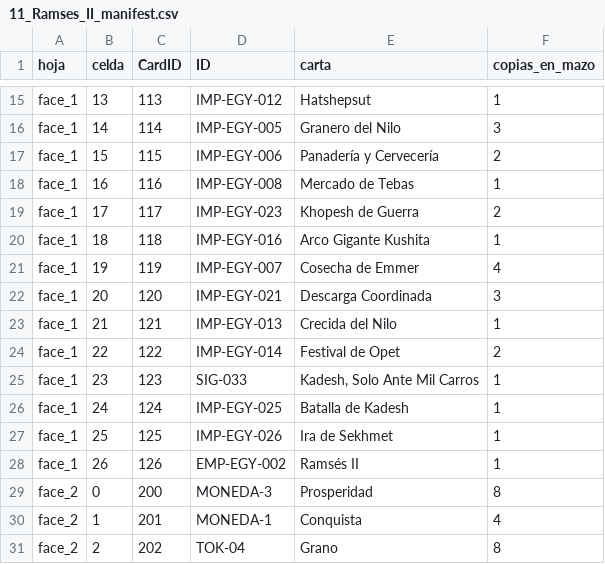
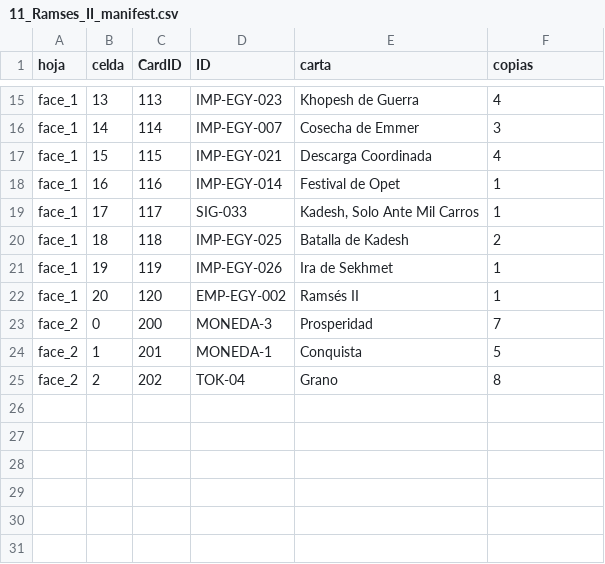
Before and after one commit to MASH-CHARLES/imperium-tts, a CSV file: 11_Ramses_II/11_Ramses_II_manifest.csv, drawn as a sheet; only a part is shown, gaps mark what is left out; removed rows and columns are numbered as before the commit, all else as after; the diff covers the shown part only; the diff names each change by its address in the sheet, - before the commit and + after, or states it on an @@ line.

```diff
--- a/11_Ramses_II/11_Ramses_II_manifest.csv
+++ b/11_Ramses_II/11_Ramses_II_manifest.csv
-F1: copias_en_mazo
+F1: copias
-D15 (ID): IMP-EGY-012
+D15 (ID): IMP-EGY-023
-E15 (carta): Hatshepsut
+E15 (carta): Khopesh de Guerra
-F15 (copias): 1
+F15 (copias): 4
-D16 (ID): IMP-EGY-005
+D16 (ID): IMP-EGY-007
-E16 (carta): Granero del Nilo
+E16 (carta): Cosecha de Emmer
-D17 (ID): IMP-EGY-006
+D17 (ID): IMP-EGY-021
-E17 (carta): Panadería y Cervecería
+E17 (carta): Descarga Coordinada
-F17 (copias): 2
+F17 (copias): 4
-D18 (ID): IMP-EGY-008
+D18 (ID): IMP-EGY-014
-E18 (carta): Mercado de Tebas
+E18 (carta): Festival de Opet
-D19 (ID): IMP-EGY-023
+D19 (ID): SIG-033
-E19 (carta): Khopesh de Guerra
+E19 (carta): Kadesh, Solo Ante Mil Carros
-F19 (copias): 2
+F19 (copias): 1
-D20 (ID): IMP-EGY-016
+D20 (ID): IMP-EGY-025
-E20 (carta): Arco Gigante Kushita
+E20 (carta): Batalla de Kadesh
-F20 (copias): 1
+F20 (copias): 2
-D21 (ID): IMP-EGY-007
+D21 (ID): IMP-EGY-026
-E21 (carta): Cosecha de Emmer
+E21 (carta): Ira de Sekhmet
-F21 (copias): 4
+F21 (copias): 1
-D22 (ID): IMP-EGY-021
+D22 (ID): EMP-EGY-002
-E22 (carta): Descarga Coordinada
+E22 (carta): Ramsés II
-F22 (copias): 3
+F22 (copias): 1
-row 23: face_1 | 21 | 121 | IMP-EGY-013 | Crecida del Nilo | 1
-row 24: face_1 | 22 | 122 | IMP-EGY-014 | Festival de Opet | 2
-row 25: face_1 | 23 | 123 | SIG-033 | Kadesh, Solo Ante Mil Carros | 1
-row 26: face_1 | 24 | 124 | IMP-EGY-025 | Batalla de Kadesh | 1
-row 27: face_1 | 25 | 125 | IMP-EGY-026 | Ira de Sekhmet | 1
-row 28: face_1 | 26 | 126 | EMP-EGY-002 | Ramsés II | 1
-F23 (copias): 8
+F23 (copias): 7
-F24 (copias): 4
+F24 (copias): 5
```
Also changed, not shown: 30 edited cells elsewhere in this file, 01_Genghis_Khan/01_Genghis_Khan_manifest.csv, 05_Tokugawa_Ieyasu/05_Tokugawa_Ieyasu_manifest.csv, 46 other files.
